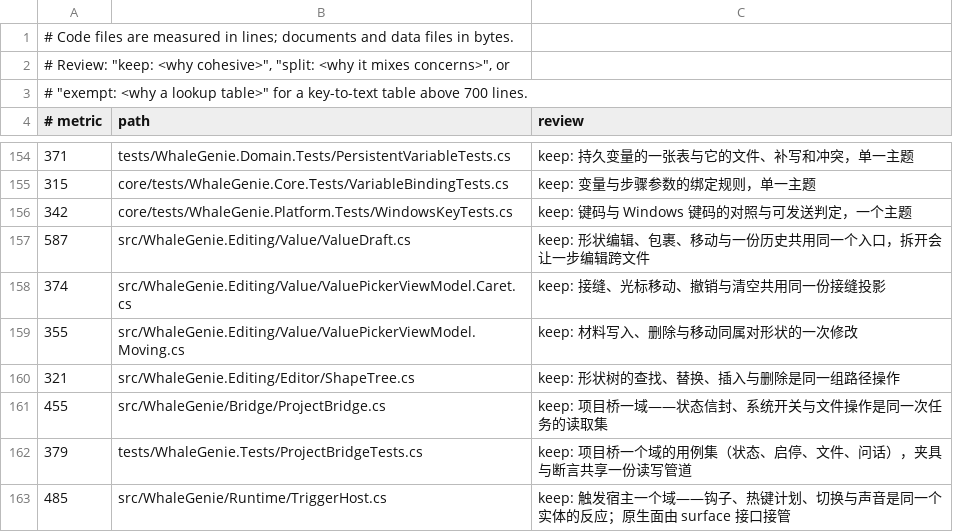
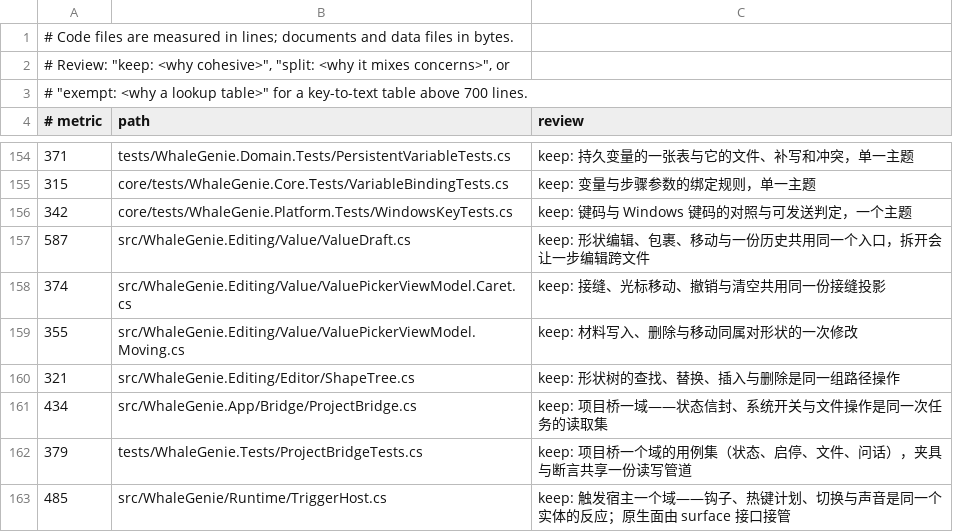
Before and after one commit to ilpoint/WhaleGenie, a TSV file: .githooks/large-file-inventory.tsv, drawn as a sheet; only a part is shown, gaps mark what is left out.

```diff
--- a/.githooks/large-file-inventory.tsv
+++ b/.githooks/large-file-inventory.tsv
@@ -160,3 +160,3 @@
 321	src/WhaleGenie.Editing/Editor/ShapeTree.cs	keep: 形状树的查找、替换、插入与删除是同一组路径操作
-455	src/WhaleGenie/Bridge/ProjectBridge.cs	keep: 项目桥一域——状态信封、系统开关与文件操作是同一次任务的读取集
+434	src/WhaleGenie.App/Bridge/ProjectBridge.cs	keep: 项目桥一域——状态信封、系统开关与文件操作是同一次任务的读取集
 379	tests/WhaleGenie.Tests/ProjectBridgeTests.cs	keep: 项目桥一个域的用例集（状态、启停、文件、问话），夹具与断言共享一份读写管道
```
Also changed, not shown: 6 other files.
